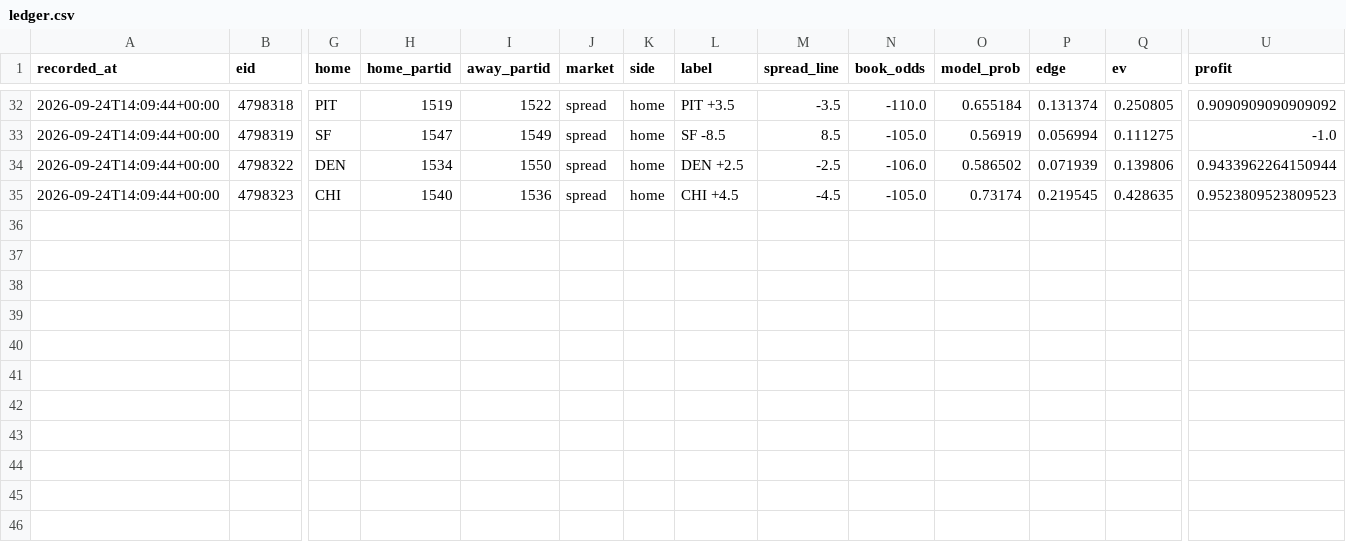
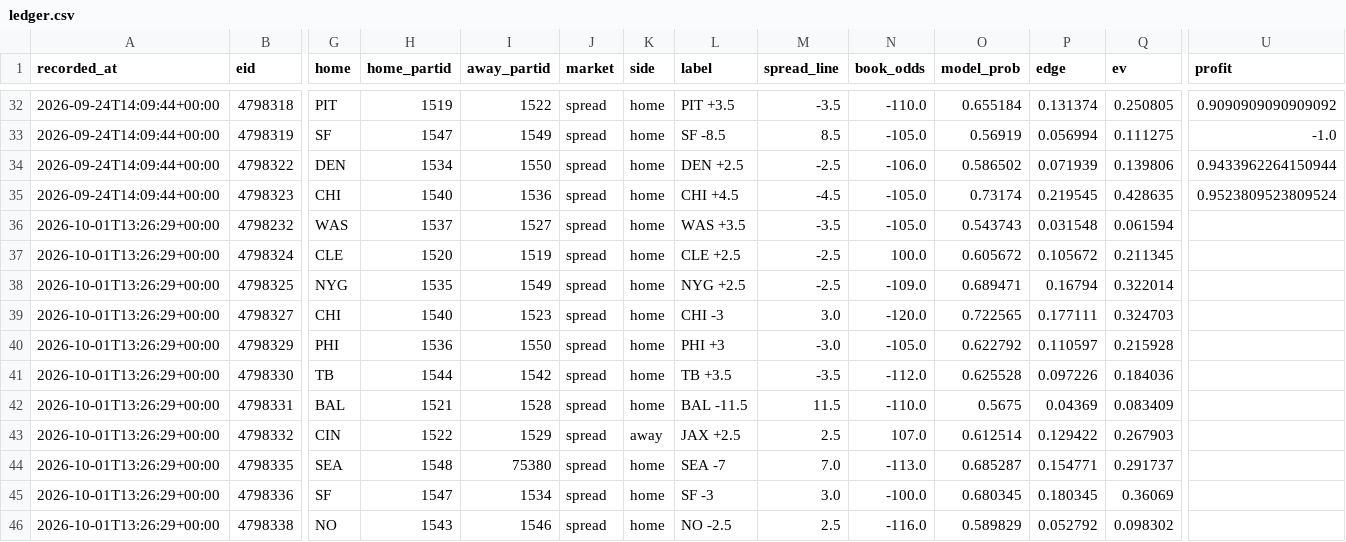
Before and after one commit to locodelamatacoco/sports-app1.1, a CSV file: model/output/ledger.csv, drawn as a sheet; only a part is shown, gaps mark what is left out; rows hold the shown columns only; the diff names each change by its address in the sheet, - before the commit and + after, or states it on an @@ line.

```diff
--- a/model/output/ledger.csv
+++ b/model/output/ledger.csv
-U35 (profit): 0.9523809523809523
+U35 (profit): 0.9523809523809524
+row 36: 2026-10-01T13:26:29+00:00 | 4798232 | WAS | 1537 | 1527 | spread | home | WAS +3.5 | -3.5 | -105.0 | 0.543743 | 0.031548 | 0.061594
+row 37: 2026-10-01T13:26:29+00:00 | 4798324 | CLE | 1520 | 1519 | spread | home | CLE +2.5 | -2.5 | 100.0 | 0.605672 | 0.105672 | 0.211345
+row 38: 2026-10-01T13:26:29+00:00 | 4798325 | NYG | 1535 | 1549 | spread | home | NYG +2.5 | -2.5 | -109.0 | 0.689471 | 0.16794 | 0.322014
+row 39: 2026-10-01T13:26:29+00:00 | 4798327 | CHI | 1540 | 1523 | spread | home | CHI -3 | 3.0 | -120.0 | 0.722565 | 0.177111 | 0.324703
+row 40: 2026-10-01T13:26:29+00:00 | 4798329 | PHI | 1536 | 1550 | spread | home | PHI +3 | -3.0 | -105.0 | 0.622792 | 0.110597 | 0.215928
+row 41: 2026-10-01T13:26:29+00:00 | 4798330 | TB | 1544 | 1542 | spread | home | TB +3.5 | -3.5 | -112.0 | 0.625528 | 0.097226 | 0.184036
+row 42: 2026-10-01T13:26:29+00:00 | 4798331 | BAL | 1521 | 1528 | spread | home | BAL -11.5 | 11.5 | -110.0 | 0.5675 | 0.04369 | 0.083409
+row 43: 2026-10-01T13:26:29+00:00 | 4798332 | CIN | 1522 | 1529 | spread | away | JAX +2.5 | 2.5 | 107.0 | 0.612514 | 0.129422 | 0.267903
+row 44: 2026-10-01T13:26:29+00:00 | 4798335 | SEA | 1548 | 75380 | spread | home | SEA -7 | 7.0 | -113.0 | 0.685287 | 0.154771 | 0.291737
+row 45: 2026-10-01T13:26:29+00:00 | 4798336 | SF | 1547 | 1534 | spread | home | SF -3 | 3.0 | -100.0 | 0.680345 | 0.180345 | 0.36069
+row 46: 2026-10-01T13:26:29+00:00 | 4798338 | NO | 1543 | 1546 | spread | home | NO -2.5 | 2.5 | -116.0 | 0.589829 | 0.052792 | 0.098302
```
Also changed, not shown: model/output/projections.csv, 1 other file.
